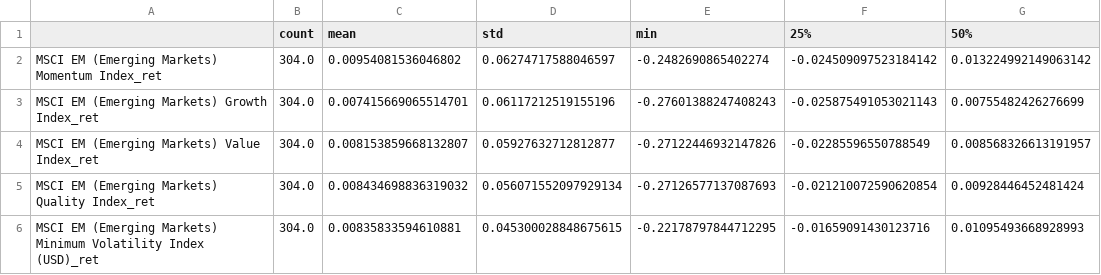
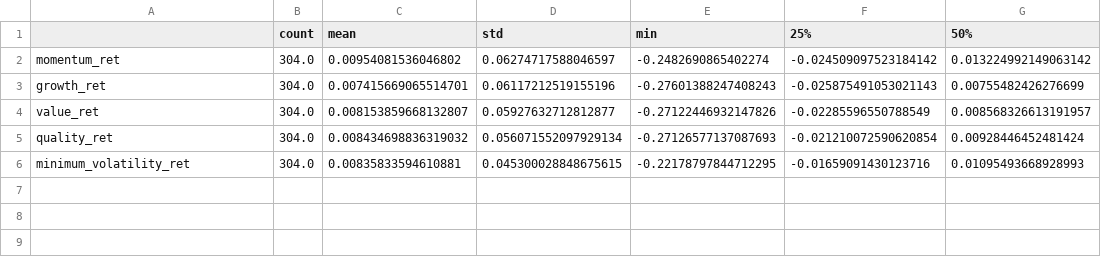
Before and after one commit to dipanshusharma2001/MScFE_WQU_Capstone_Project, a CSV file: outputs/eda/msci_returns_summary_stats.csv, drawn as a sheet; only a part is shown; the diff names each change by its address in the sheet, - before the commit and + after, or states it on an @@ line.

```diff
--- a/outputs/eda/msci_returns_summary_stats.csv
+++ b/outputs/eda/msci_returns_summary_stats.csv
-A2: MSCI EM (Emerging Markets) Momentum Index_ret
+A2: momentum_ret
-A3: MSCI EM (Emerging Markets) Growth Index_ret
+A3: growth_ret
-A4: MSCI EM (Emerging Markets) Value Index_ret
+A4: value_ret
-A5: MSCI EM (Emerging Markets) Quality Index_ret
+A5: quality_ret
-A6: MSCI EM (Emerging Markets) Minimum Volatility Index (USD)_ret
+A6: minimum_volatility_ret
```
Also changed, not shown: inputs/clean/msci_em_factor_monthly_returns.csv, 2 other files.
